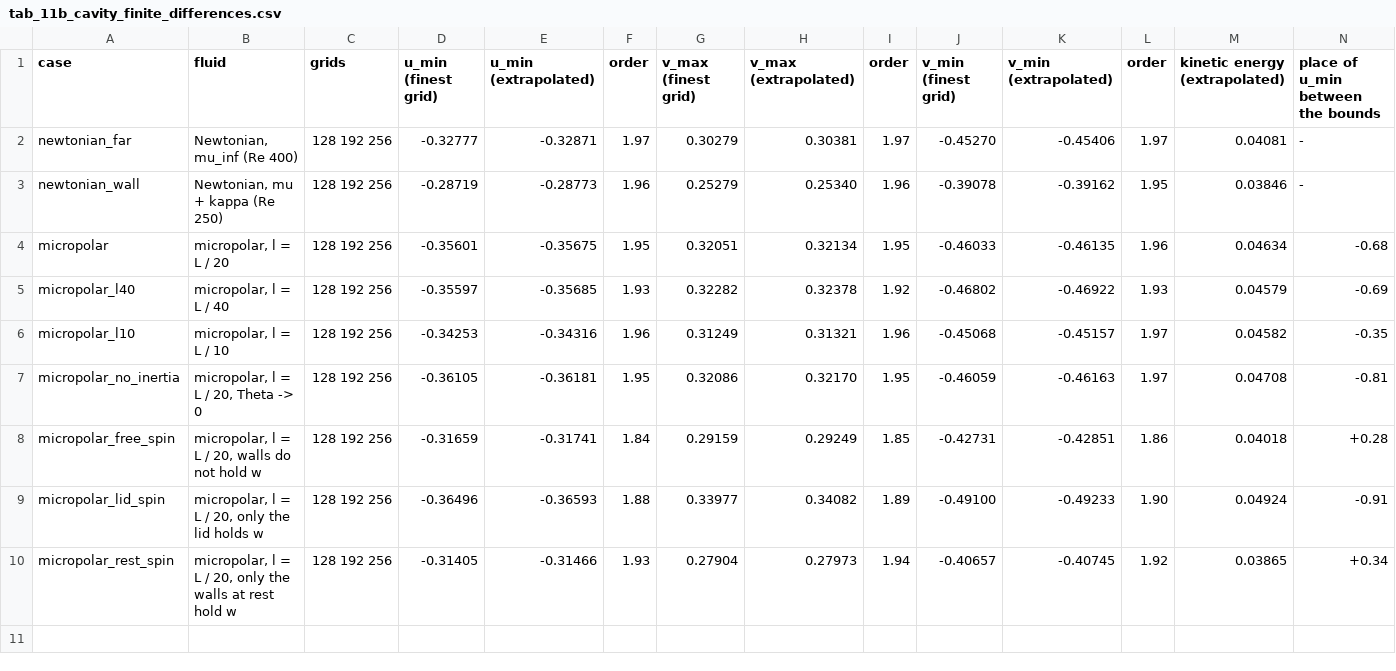
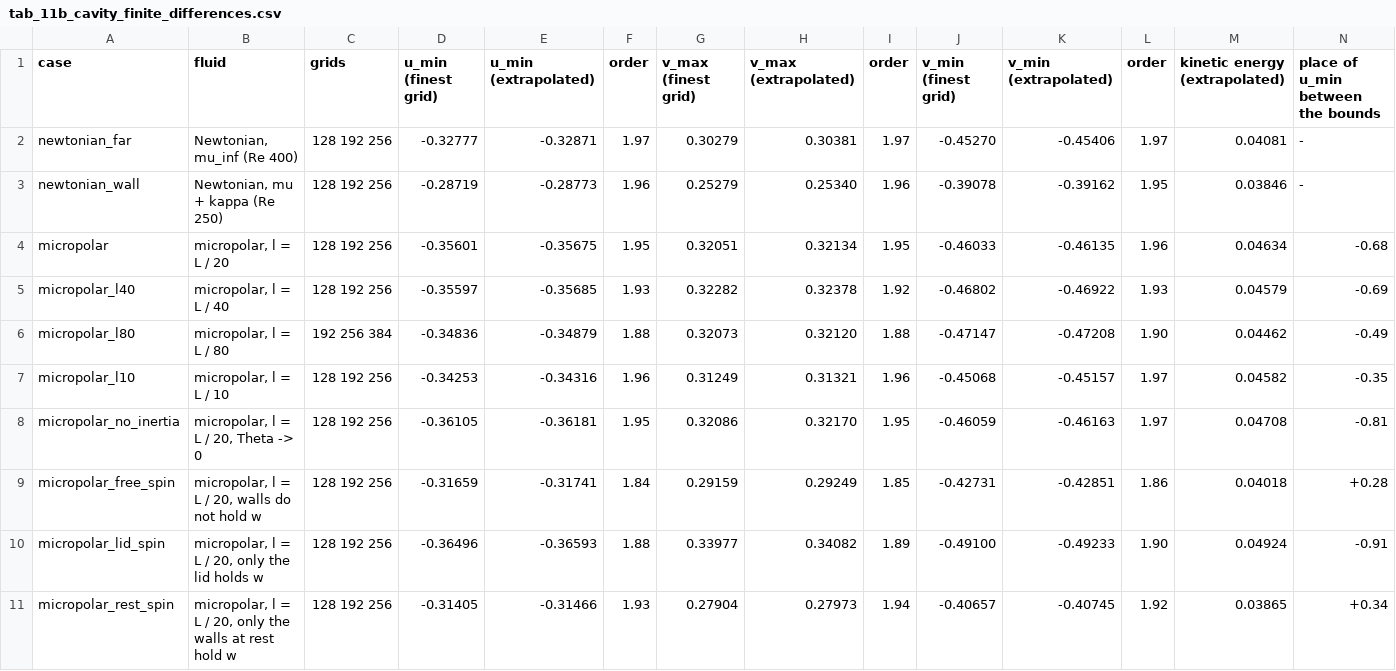
Before and after one commit to cchenyixuan/vulkan-demo, a CSV file: data/micropolar/ch5_draft/tab_11b_cavity_finite_differences.csv, drawn as a sheet; only a part is shown; rows hold the shown columns only; the diff names each change by its address in the sheet, - before the commit and + after, or states it on an @@ line.

```diff
--- a/data/micropolar/ch5_draft/tab_11b_cavity_finite_differences.csv
+++ b/data/micropolar/ch5_draft/tab_11b_cavity_finite_differences.csv
+row 6: micropolar_l80 | micropolar, l = L / 80 | 192 256 384 | -0.34836 | -0.34879 | 1.88 | 0.32073 | 0.32120 | 1.88 | -0.47147 | -0.47208 | 1.90 | 0.04462 | -0.49
```
Also changed, not shown: 10 other files.
